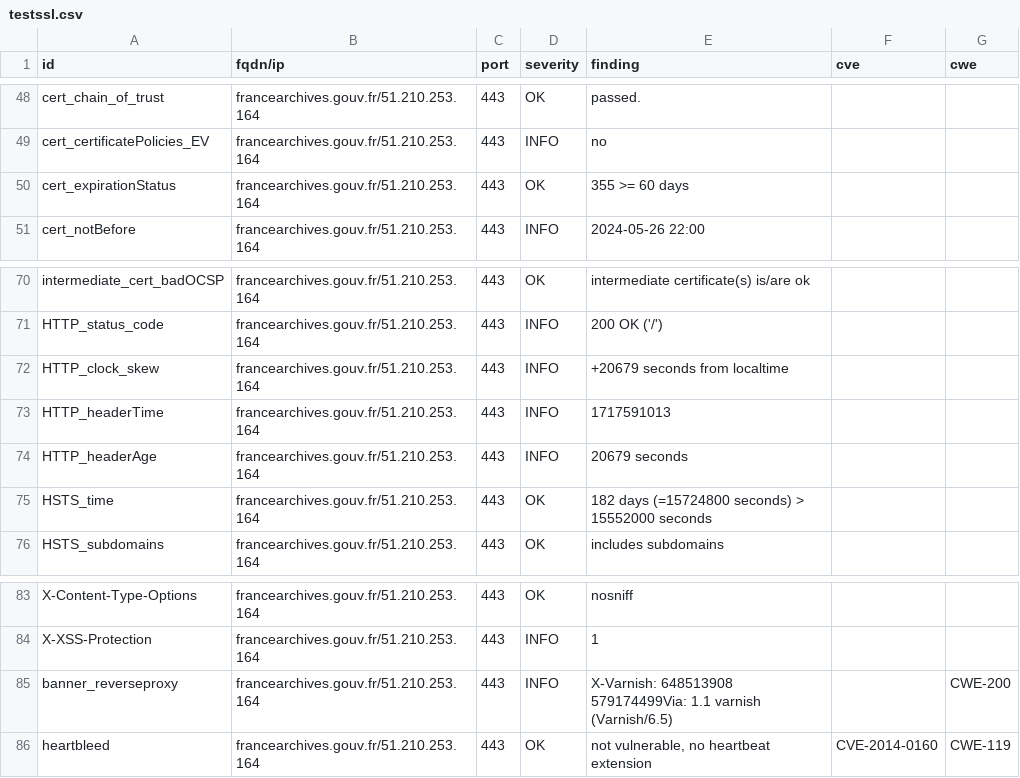
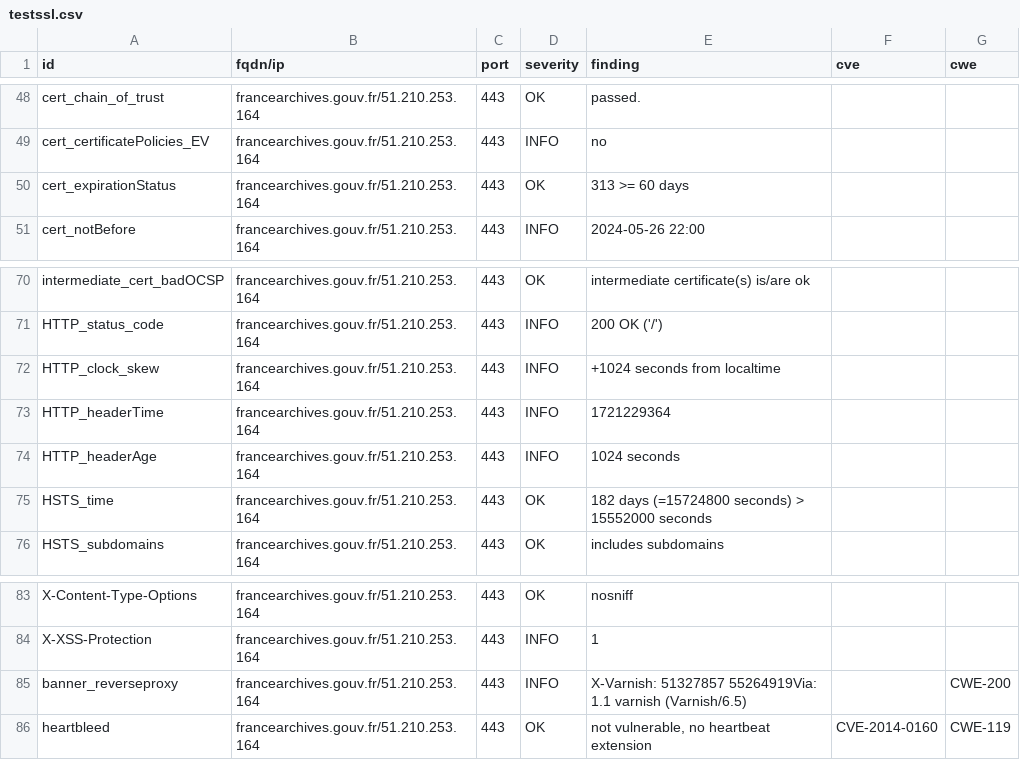
Before and after one commit to GKO-org/dashlordPrd4, a CSV file: results/aHR0cHM6Ly9mcmFuY2VhcmNoaXZlcy5nb3V2LmZy/testssl.csv, drawn as a sheet; only a part is shown, gaps mark what is left out.

```diff
--- a/results/aHR0cHM6Ly9mcmFuY2VhcmNoaXZlcy5nb3V2LmZy/testssl.csv
+++ b/results/aHR0cHM6Ly9mcmFuY2VhcmNoaXZlcy5nb3V2LmZy/testssl.csv
@@ -49,3 +49,3 @@
 "cert_certificatePolicies_EV","francearchives.gouv.fr/51.210.253.164","443","INFO","no","",""
-"cert_expirationStatus","francearchives.gouv.fr/51.210.253.164","443","OK","355 >= 60 days","",""
+"cert_expirationStatus","francearchives.gouv.fr/51.210.253.164","443","OK","313 >= 60 days","",""
 "cert_notBefore","francearchives.gouv.fr/51.210.253.164","443","INFO","2024-05-26 22:00","",""
@@ -71,5 +71,5 @@
 "HTTP_status_code","francearchives.gouv.fr/51.210.253.164","443","INFO","200 OK ('/')","",""
-"HTTP_clock_skew","francearchives.gouv.fr/51.210.253.164","443","INFO","+20679 seconds from localtime","",""
-"HTTP_headerTime","francearchives.gouv.fr/51.210.253.164","443","INFO","1717591013","",""
-"HTTP_headerAge","francearchives.gouv.fr/51.210.253.164","443","INFO","20679 seconds","",""
+"HTTP_clock_skew","francearchives.gouv.fr/51.210.253.164","443","INFO","+1024 seconds from localtime","",""
+"HTTP_headerTime","francearchives.gouv.fr/51.210.253.164","443","INFO","1721229364","",""
+"HTTP_headerAge","francearchives.gouv.fr/51.210.253.164","443","INFO","1024 seconds","",""
 "HSTS_time","francearchives.gouv.fr/51.210.253.164","443","OK","182 days (=15724800 seconds) > 15552000 seconds","",""
@@ -84,3 +84,3 @@
 "X-XSS-Protection","francearchives.gouv.fr/51.210.253.164","443","INFO","1","",""
-"banner_reverseproxy","francearchives.gouv.fr/51.210.253.164","443","INFO","X-Varnish: 648513908 579174499Via: 1.1 varnish (Varnish/6.5)","","CWE-200"
+"banner_reverseproxy","francearchives.gouv.fr/51.210.253.164","443","INFO","X-Varnish: 51327857 55264919Via: 1.1 varnish (Varnish/6.5)","","CWE-200"
 "heartbleed","francearchives.gouv.fr/51.210.253.164","443","OK","not vulnerable, no heartbeat extension","CVE-2014-0160","CWE-119"
```
Also changed, not shown: 9 other files.
